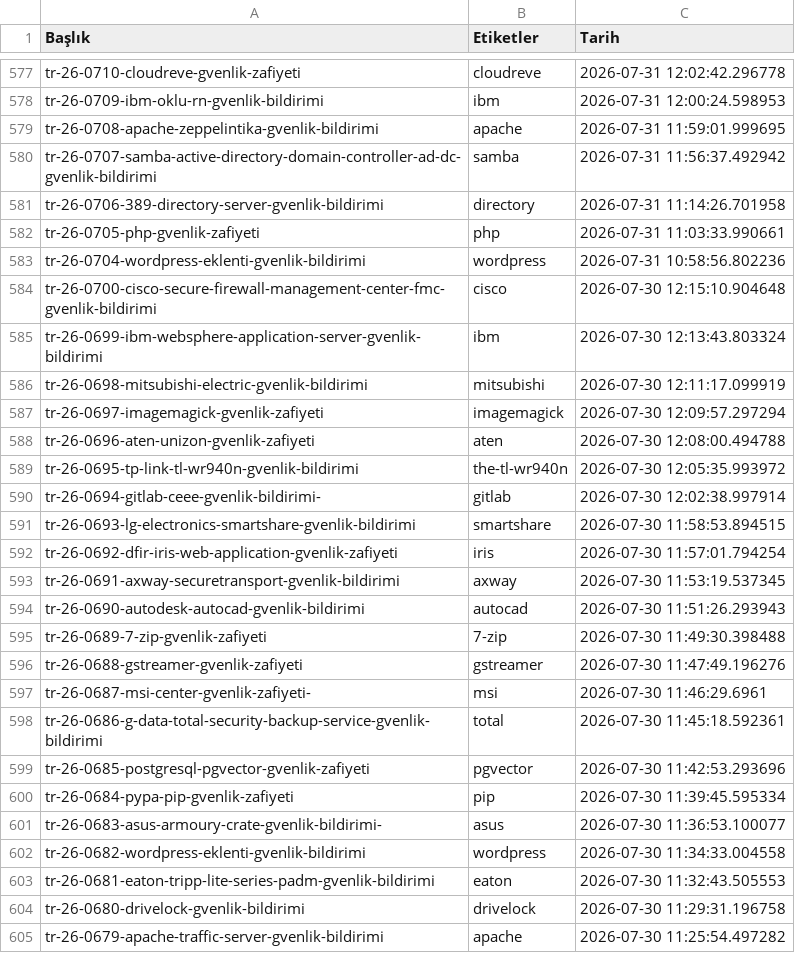
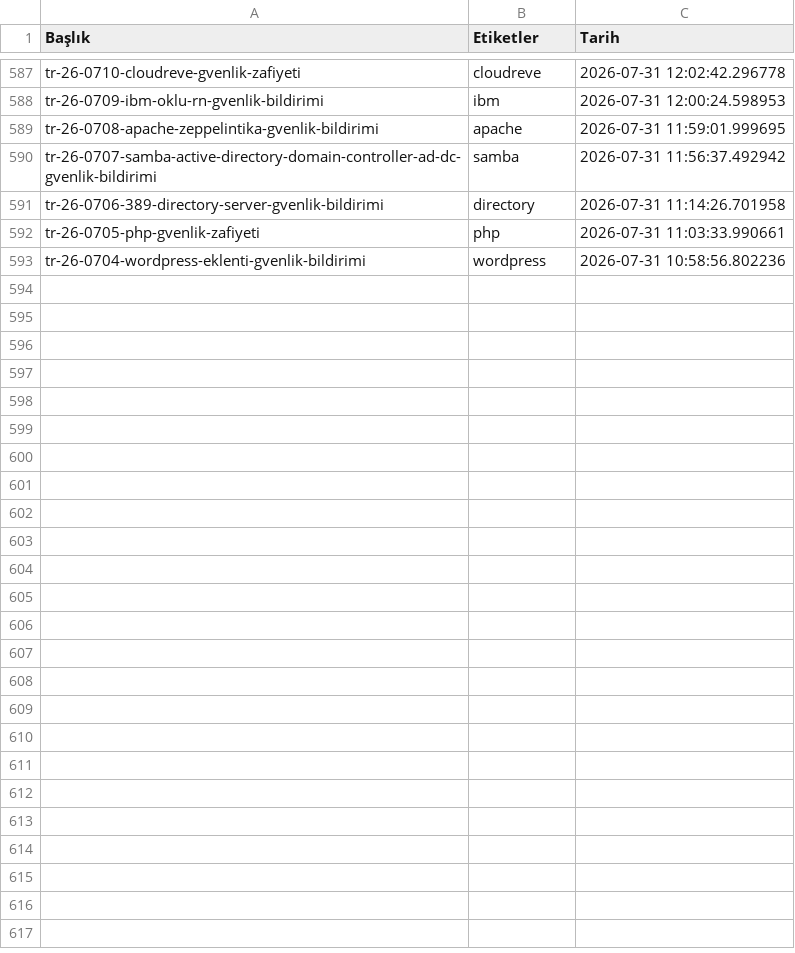
Before and after one commit to emregulerr/usom-zafiyet-panosu, a CSV file: output/vulnerabilities_data.csv, drawn as a sheet; only a part is shown, gaps mark what is left out; removed rows and columns are numbered as before the commit, all else as after; the diff covers the shown part only; the diff names each change by its address in the sheet, - before the commit and + after, or states it on an @@ line.

```diff
--- a/output/vulnerabilities_data.csv
+++ b/output/vulnerabilities_data.csv
-row 584: tr-26-0700-cisco-secure-firewall-management-center-fmc-gvenlik-bildirimi | cisco | 2026-07-30 12:15:10.904648
-row 585: tr-26-0699-ibm-websphere-application-server-gvenlik-bildirimi | ibm | 2026-07-30 12:13:43.803324
-row 586: tr-26-0698-mitsubishi-electric-gvenlik-bildirimi | mitsubishi | 2026-07-30 12:11:17.099919
-row 587: tr-26-0697-imagemagick-gvenlik-zafiyeti | imagemagick | 2026-07-30 12:09:57.297294
-row 588: tr-26-0696-aten-unizon-gvenlik-zafiyeti | aten | 2026-07-30 12:08:00.494788
-row 589: tr-26-0695-tp-link-tl-wr940n-gvenlik-bildirimi | the-tl-wr940n | 2026-07-30 12:05:35.993972
-row 590: tr-26-0694-gitlab-ceee-gvenlik-bildirimi- | gitlab | 2026-07-30 12:02:38.997914
-row 591: tr-26-0693-lg-electronics-smartshare-gvenlik-bildirimi | smartshare | 2026-07-30 11:58:53.894515
-row 592: tr-26-0692-dfir-iris-web-application-gvenlik-zafiyeti | iris | 2026-07-30 11:57:01.794254
-row 593: tr-26-0691-axway-securetransport-gvenlik-bildirimi | axway | 2026-07-30 11:53:19.537345
-row 594: tr-26-0690-autodesk-autocad-gvenlik-bildirimi | autocad | 2026-07-30 11:51:26.293943
-row 595: tr-26-0689-7-zip-gvenlik-zafiyeti | 7-zip | 2026-07-30 11:49:30.398488
-row 596: tr-26-0688-gstreamer-gvenlik-zafiyeti | gstreamer | 2026-07-30 11:47:49.196276
-row 597: tr-26-0687-msi-center-gvenlik-zafiyeti- | msi | 2026-07-30 11:46:29.6961
-row 598: tr-26-0686-g-data-total-security-backup-service-gvenlik-bildirimi | total | 2026-07-30 11:45:18.592361
-row 599: tr-26-0685-postgresql-pgvector-gvenlik-zafiyeti | pgvector | 2026-07-30 11:42:53.293696
-row 600: tr-26-0684-pypa-pip-gvenlik-zafiyeti | pip | 2026-07-30 11:39:45.595334
-row 601: tr-26-0683-asus-armoury-crate-gvenlik-bildirimi- | asus | 2026-07-30 11:36:53.100077
-row 602: tr-26-0682-wordpress-eklenti-gvenlik-bildirimi | wordpress | 2026-07-30 11:34:33.004558
-row 603: tr-26-0681-eaton-tripp-lite-series-padm-gvenlik-bildirimi | eaton | 2026-07-30 11:32:43.505553
-row 604: tr-26-0680-drivelock-gvenlik-bildirimi | drivelock | 2026-07-30 11:29:31.196758
-row 605: tr-26-0679-apache-traffic-server-gvenlik-bildirimi | apache | 2026-07-30 11:25:54.497282
```
Also changed, not shown: 10 added rows elsewhere in this file, 3 other files.
